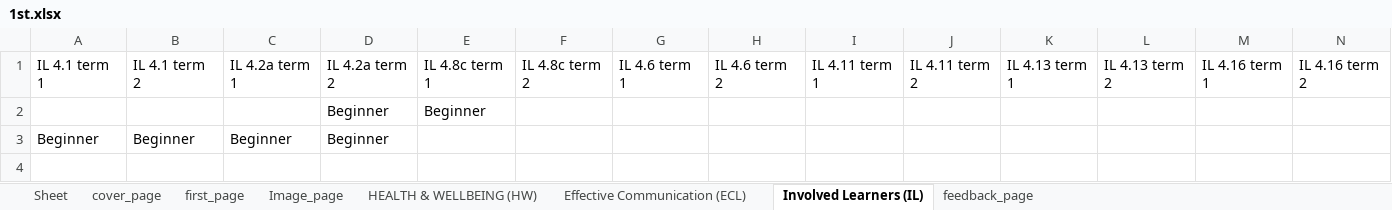
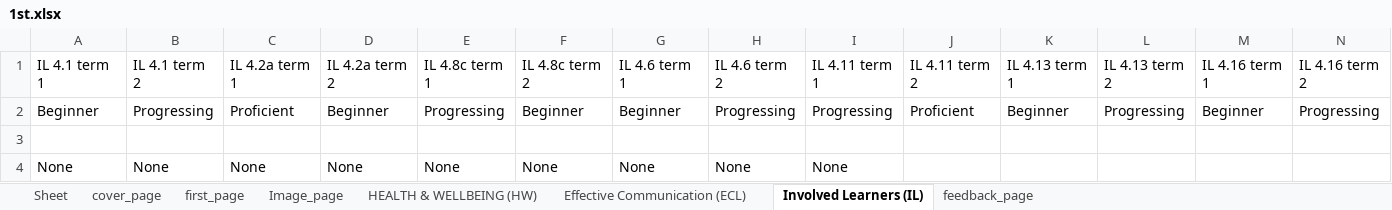
Before and after one commit to 9147/kivyApp, an Excel workbook: resources/1st.xlsx, sheet Involved Learners (IL), drawn as a sheet; only a part is shown; values as stored, in another font and other column widths than the file's, no borders; removed rows and columns are numbered as before the commit, all else as after; rows hold the shown columns only; the diff names each change by its address in the sheet, - before the commit and + after, or states it on an @@ line.

```diff
--- a/resources/1st.xlsx (sheet Involved Learners (IL))
+++ b/resources/1st.xlsx (sheet Involved Learners (IL))
-row 2:  |  |  | Beginner | Beginner
+row 2: Beginner | Progressing | Proficient | Beginner | Progressing | Beginner | Beginner | Progressing | Progressing | Proficient | Beginner | Progressing | Beginner | Progressing
-row 3: Beginner | Beginner | Beginner | Beginner
+row 3: (empty)
+row 4: None | None | None | None | None | None | None | None | None
```
Also changed, not shown: sheet feedback_page, sheet cover_page, sheet Effective Communication (ECL), sheet HEALTH & WELLBEING (HW), sheet first_page, sheet Image_page, 36 other files.
